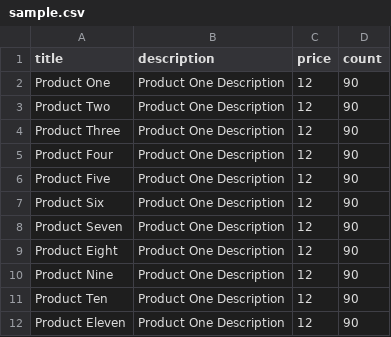
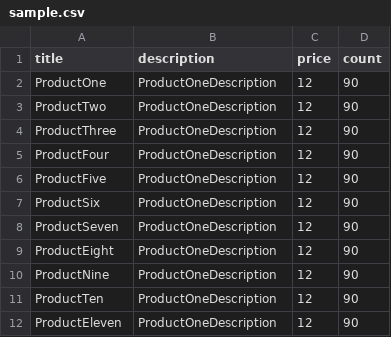
Before and after one commit to fareez-ahamed/aws-training-be, a CSV file: import-service/sample.csv, drawn as a sheet; the diff names each change by its address in the sheet, - before the commit and + after, or states it on an @@ line.

```diff
--- a/import-service/sample.csv
+++ b/import-service/sample.csv
-A2 (title): Product One
+A2 (title): ProductOne
-B2:B12 (description): Product One Description
+B2:B12 (description): ProductOneDescription
-A3 (title): Product Two
+A3 (title): ProductTwo
-A4 (title): Product Three
+A4 (title): ProductThree
-A5 (title): Product Four
+A5 (title): ProductFour
-A6 (title): Product Five
+A6 (title): ProductFive
-A7 (title): Product Six
+A7 (title): ProductSix
-A8 (title): Product Seven
+A8 (title): ProductSeven
-A9 (title): Product Eight
+A9 (title): ProductEight
-A10 (title): Product Nine
+A10 (title): ProductNine
-A11 (title): Product Ten
+A11 (title): ProductTen
-A12 (title): Product Eleven
+A12 (title): ProductEleven
```
Also changed, not shown: 8 other files.
